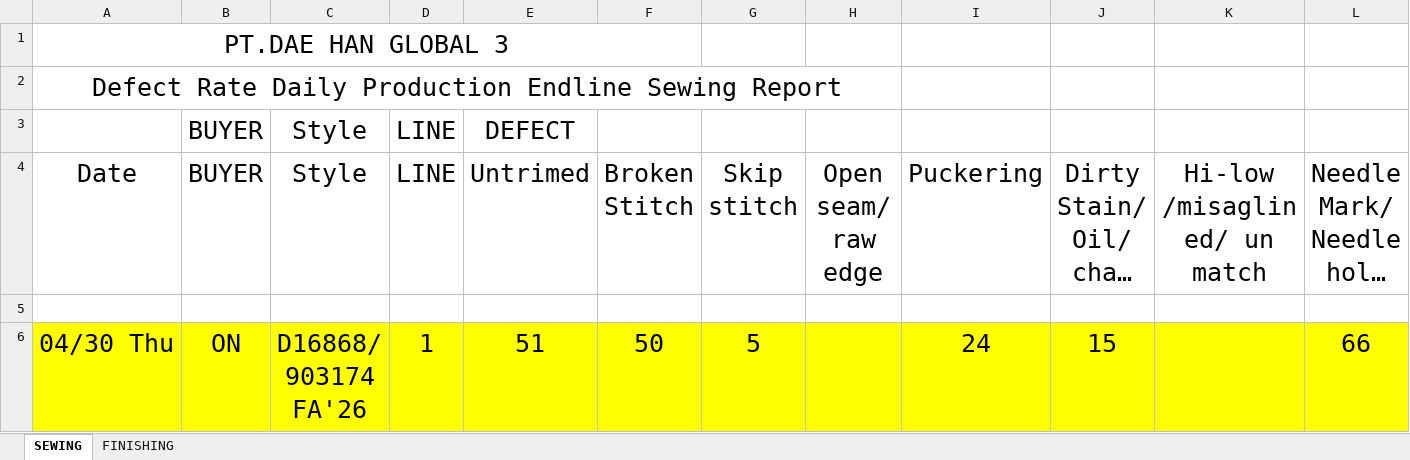
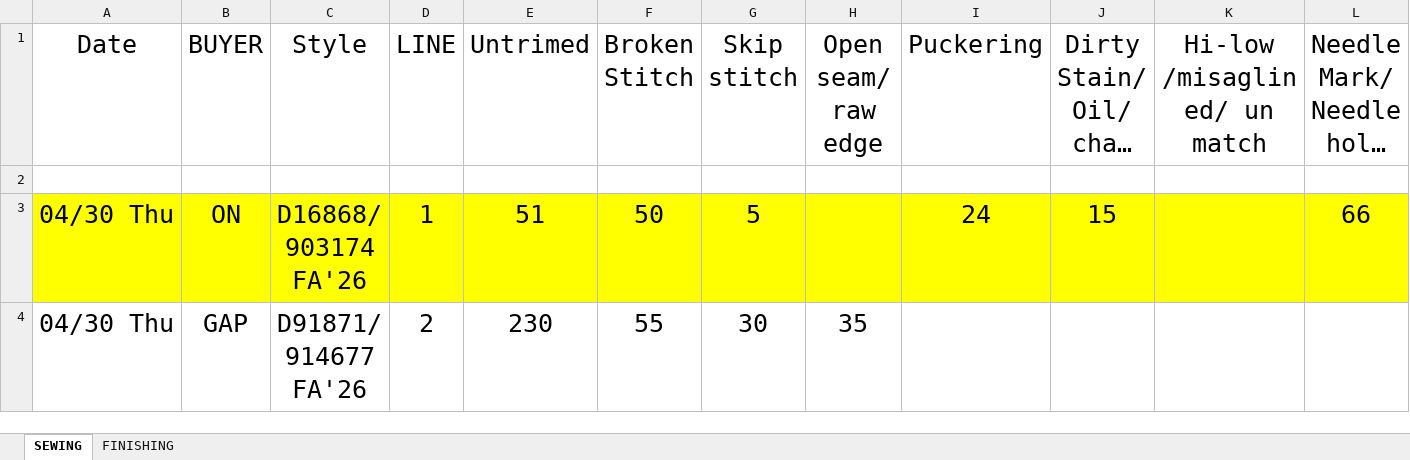
Before and after one commit to dhgsukabumi-dot/quality-dashboard, an Excel workbook: QC DEFECT REPORT.xlsx, sheet SEWING, drawn as a sheet; only a part is shown; the shorter side is filled out with more unchanged rows; long unchanged cells end in …; values as stored, in another font and other column widths than the file's, no borders; rows hold the shown columns only; the diff names each change by its address in the sheet, - before the commit and + after, or states it on an @@ line.

```diff
--- a/QC DEFECT REPORT.xlsx (sheet SEWING)
+++ b/QC DEFECT REPORT.xlsx (sheet SEWING)
-row 1: PT.DAE HAN GLOBAL 3
-row 2: Defect Rate Daily Production Endline Sewing Report
-row 3:  | BUYER | Style | LINE | DEFECT
```
Also changed, not shown: sheet FINISHING.
